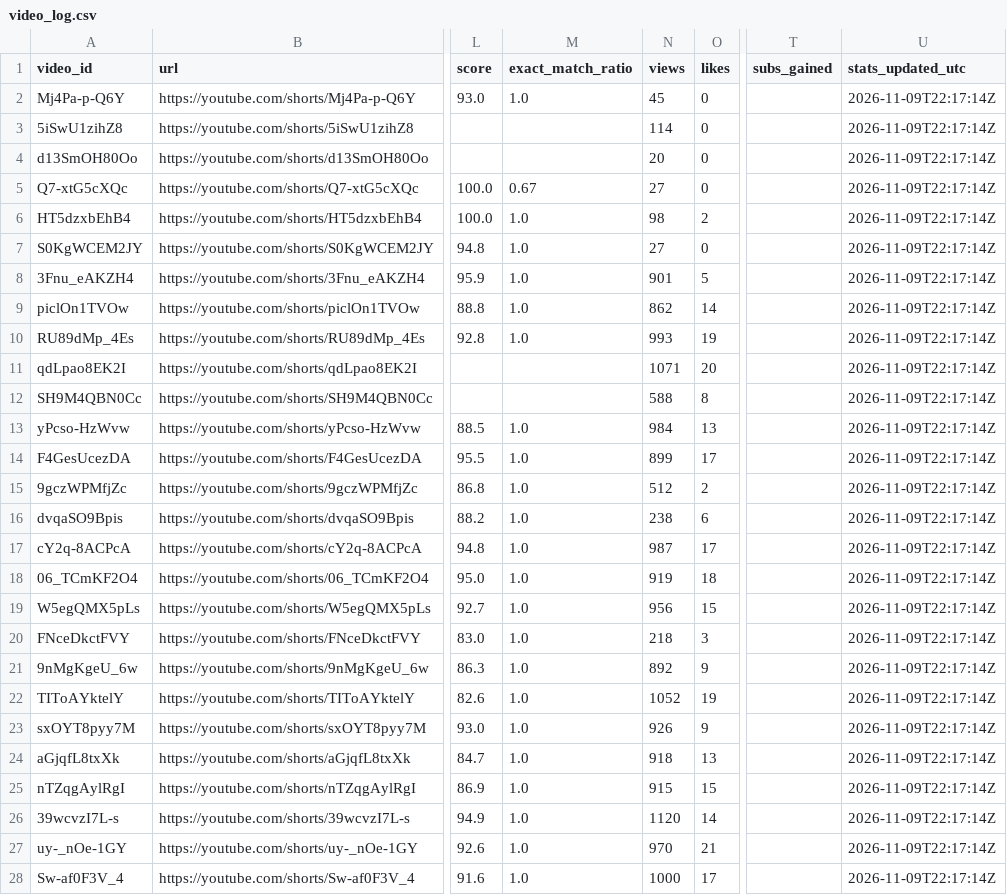
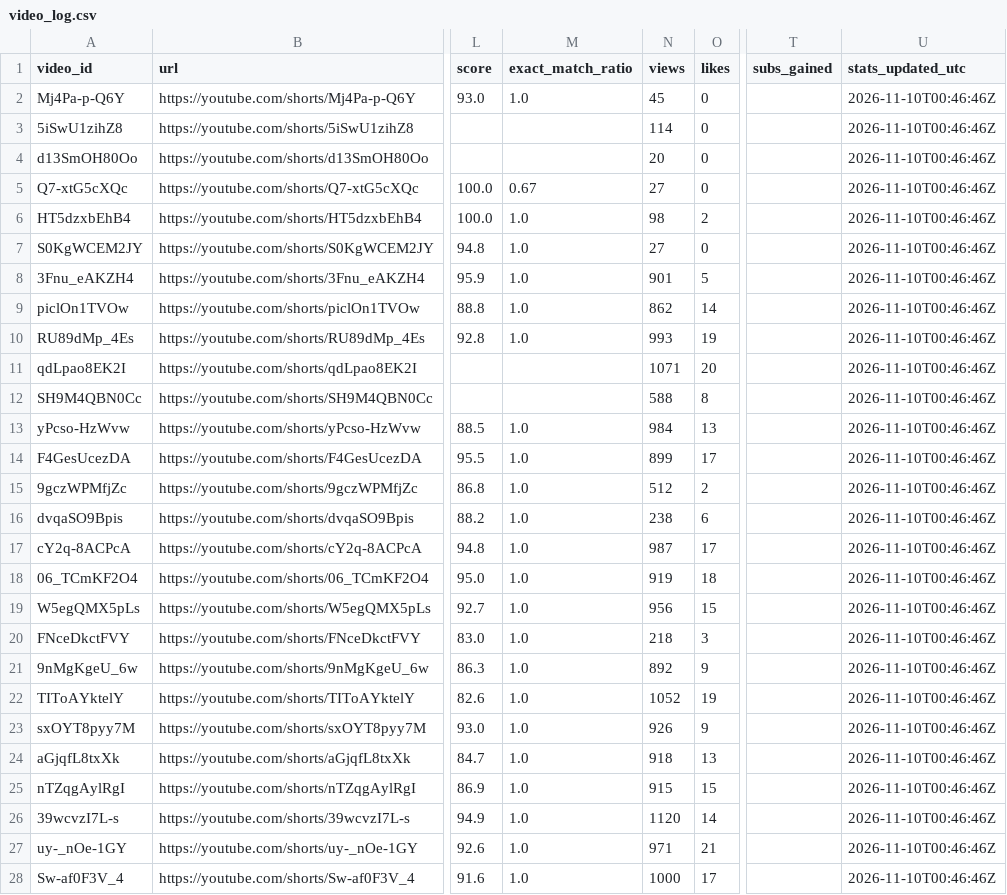
Before and after one commit to Mezfer/tom-shorts, a CSV file: video_log.csv, drawn as a sheet; only a part is shown, gaps mark what is left out; the diff covers the shown part only; the diff names each change by its address in the sheet, - before the commit and + after, or states it on an @@ line.

```diff
--- a/video_log.csv
+++ b/video_log.csv
-U2:U28 (stats_updated_utc): 2026-11-09T22:17:14Z
+U2:U28 (stats_updated_utc): 2026-11-10T00:46:46Z
-N27 (views): 970
+N27 (views): 971
```
Also changed, not shown: 1 added row and 21 edited cells elsewhere in this file, 6 other files.
